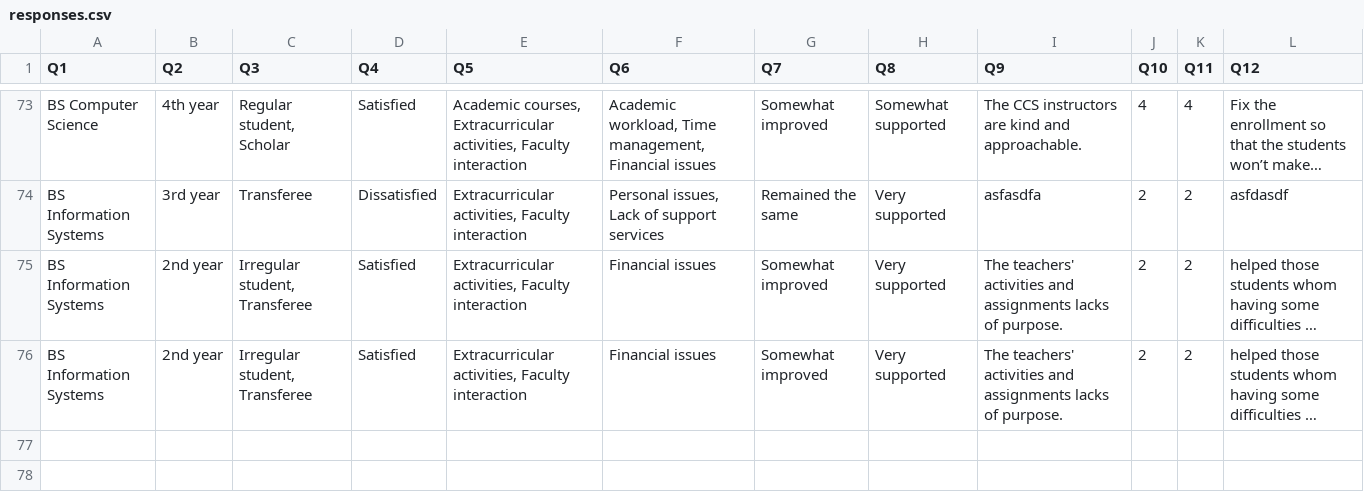
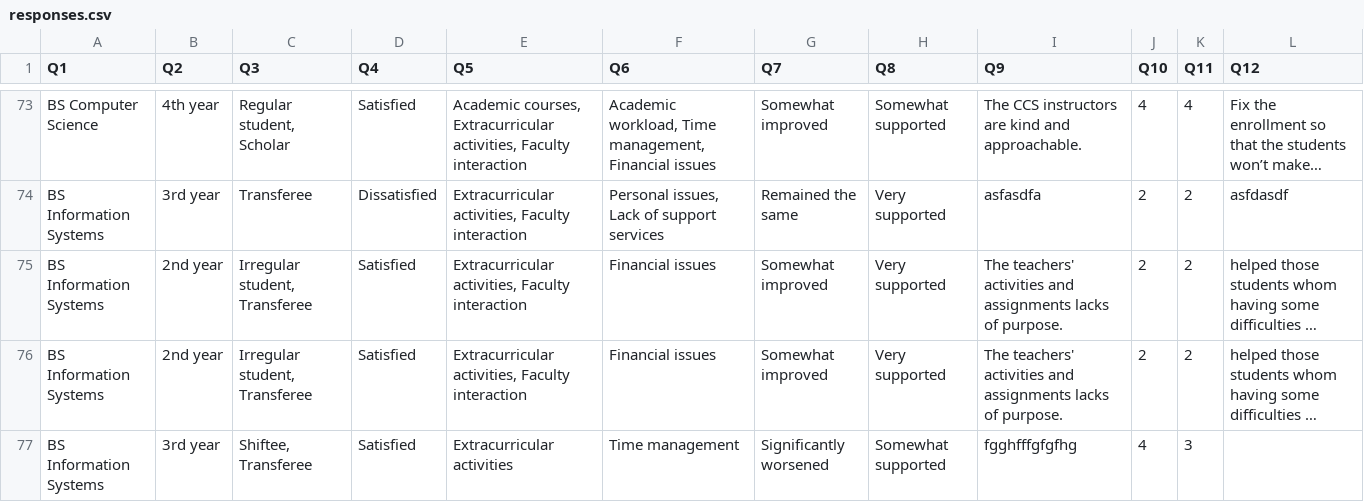
Before and after one commit to m-a-cruz/Student-Life-Experience, a CSV file: csv_files/responses.csv, drawn as a sheet; only a part is shown, gaps mark what is left out; long unchanged cells end in …; the diff names each change by its address in the sheet, - before the commit and + after, or states it on an @@ line.

```diff
--- a/csv_files/responses.csv
+++ b/csv_files/responses.csv
+row 77: BS Information Systems | 3rd year | Shiftee, Transferee | Satisfied | Extracurricular activities | Time management | Significantly worsened | Somewhat supported | fgghfffgfgfhg | 4 | 3
```
Also changed, not shown: 8 other files.
